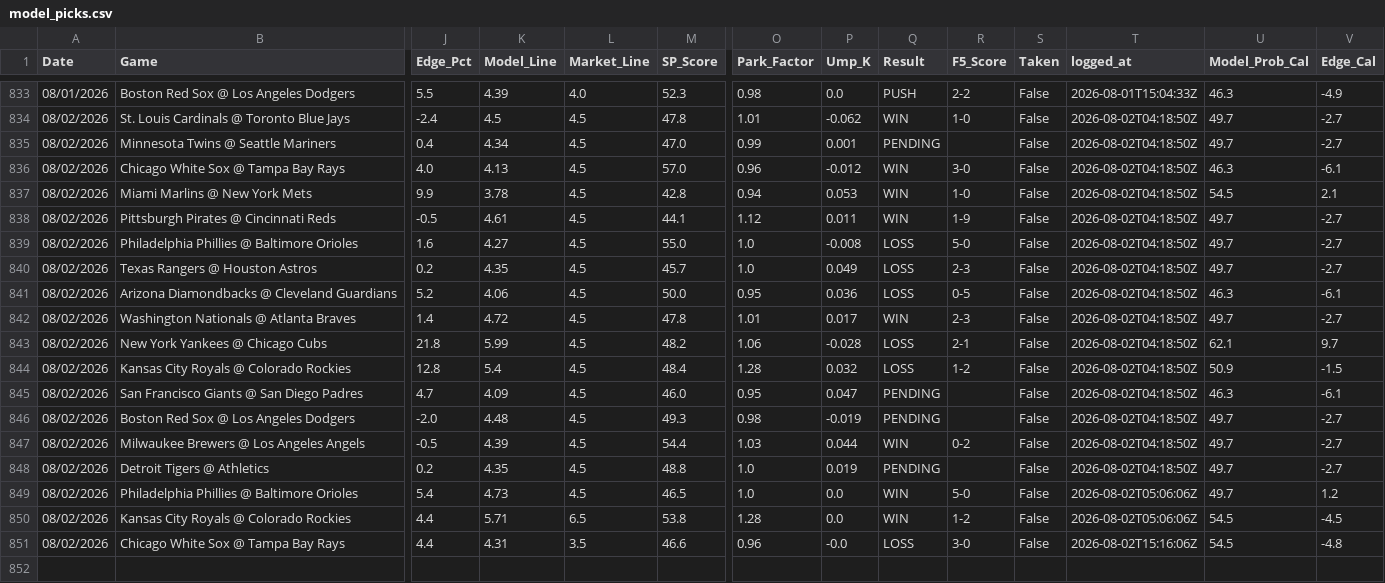
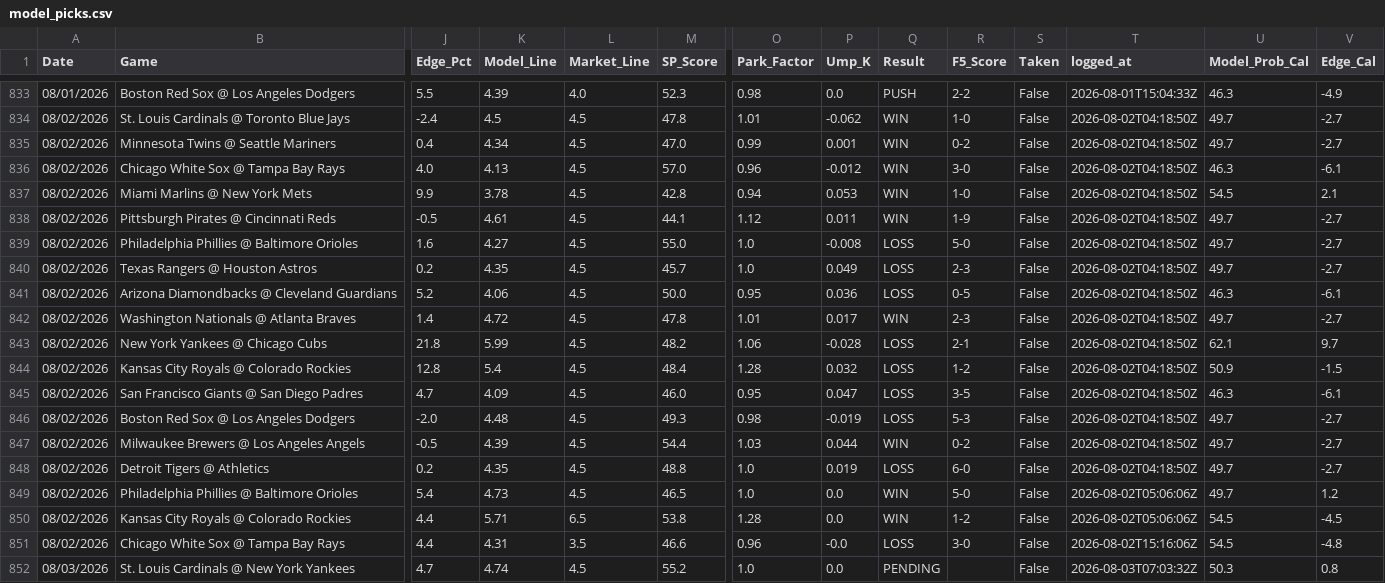
Before and after one commit to reesesetzer-pro/mlb-f5-model, a CSV file: model_picks.csv, drawn as a sheet; only a part is shown, gaps mark what is left out; rows hold the shown columns only; the diff names each change by its address in the sheet, - before the commit and + after, or states it on an @@ line.

Commit message:
picks: sync 2026-08-03

```diff
--- a/model_picks.csv
+++ b/model_picks.csv
-Q835 (Result): PENDING
+Q835 (Result): WIN
-R835 (F5_Score): (empty)
+R835 (F5_Score): 0-2
-Q845:Q846 (Result): PENDING
+Q845:Q846 (Result): LOSS
-R845 (F5_Score): (empty)
+R845 (F5_Score): 3-5
-R846 (F5_Score): (empty)
+R846 (F5_Score): 5-3
-Q848 (Result): PENDING
+Q848 (Result): LOSS
-R848 (F5_Score): (empty)
+R848 (F5_Score): 6-0
+row 852: 08/03/2026 | St. Louis Cardinals @ New York Yankees | 4.7 | 4.74 | 4.5 | 55.2 | 1.0 | 0.0 | PENDING |  | False | 2026-08-03T07:03:32Z | 50.3 | 0.8
```
